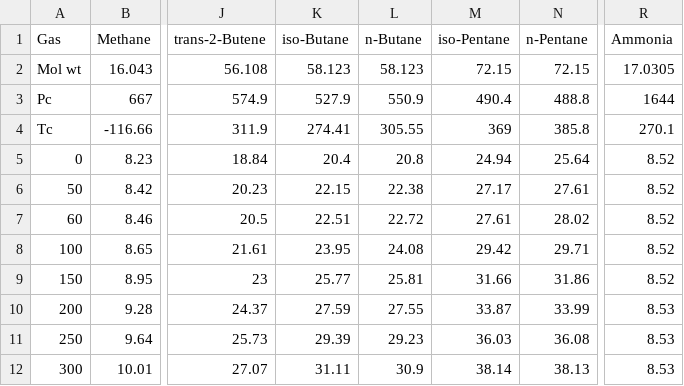
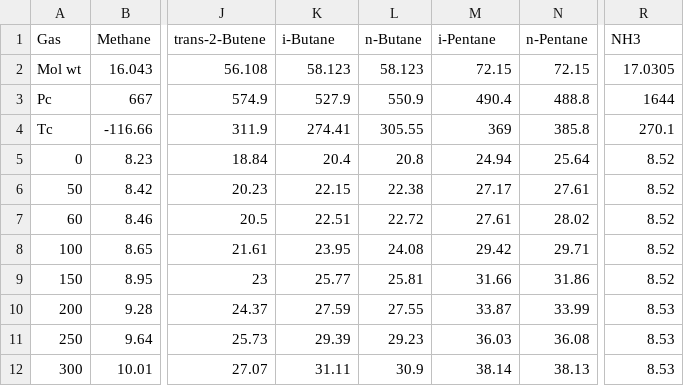
Before and after one commit to Ahmedhassan676/pressure_drop, a CSV file: comp.csv, drawn as a sheet; only a part is shown, gaps mark what is left out; the diff names each change by its address in the sheet, - before the commit and + after, or states it on an @@ line.

```diff
--- a/comp.csv
+++ b/comp.csv
-K1: iso-Butane
+K1: i-Butane
-M1: iso-Pentane
+M1: i-Pentane
-R1: Ammonia
+R1: NH3
```
Also changed, not shown: summary.csv.
